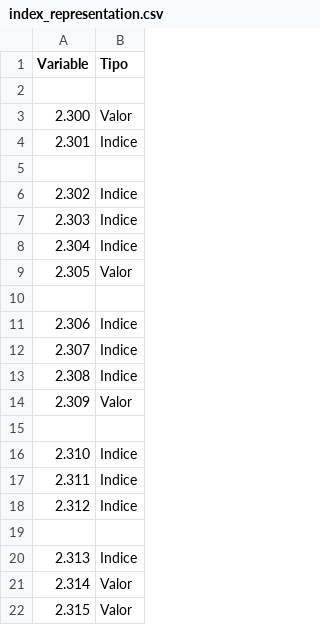
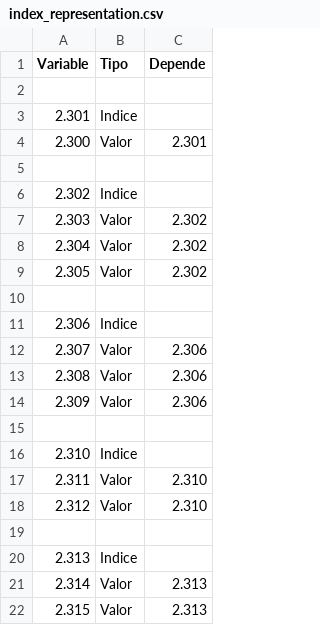
Before and after one commit to PabloRius/OpenLayers-Comunidad-de-Madrid, a CSV file: src/data/index_representation.csv, drawn as a sheet; addresses are those after the commit; the diff names each change by its address in the sheet, - before the commit and + after, or states it on an @@ line.

```diff
--- a/src/data/index_representation.csv
+++ b/src/data/index_representation.csv
+column C (Depende), rows 4-22: 2.301 |  |  | 2.302 | 2.302 | 2.302 |  |  | 2.306 | 2.306 | 2.306 |  |  | 2.310 | 2.310 |  |  | 2.313 | 2.313
@@ row 4 moved to row 3: 2.301 @@
-B7:B8 (Tipo): Indice
+B7:B8 (Tipo): Valor
-B12:B13 (Tipo): Indice
+B12:B13 (Tipo): Valor
-B17:B18 (Tipo): Indice
+B17:B18 (Tipo): Valor
```
Also changed, not shown: 16 other files.
